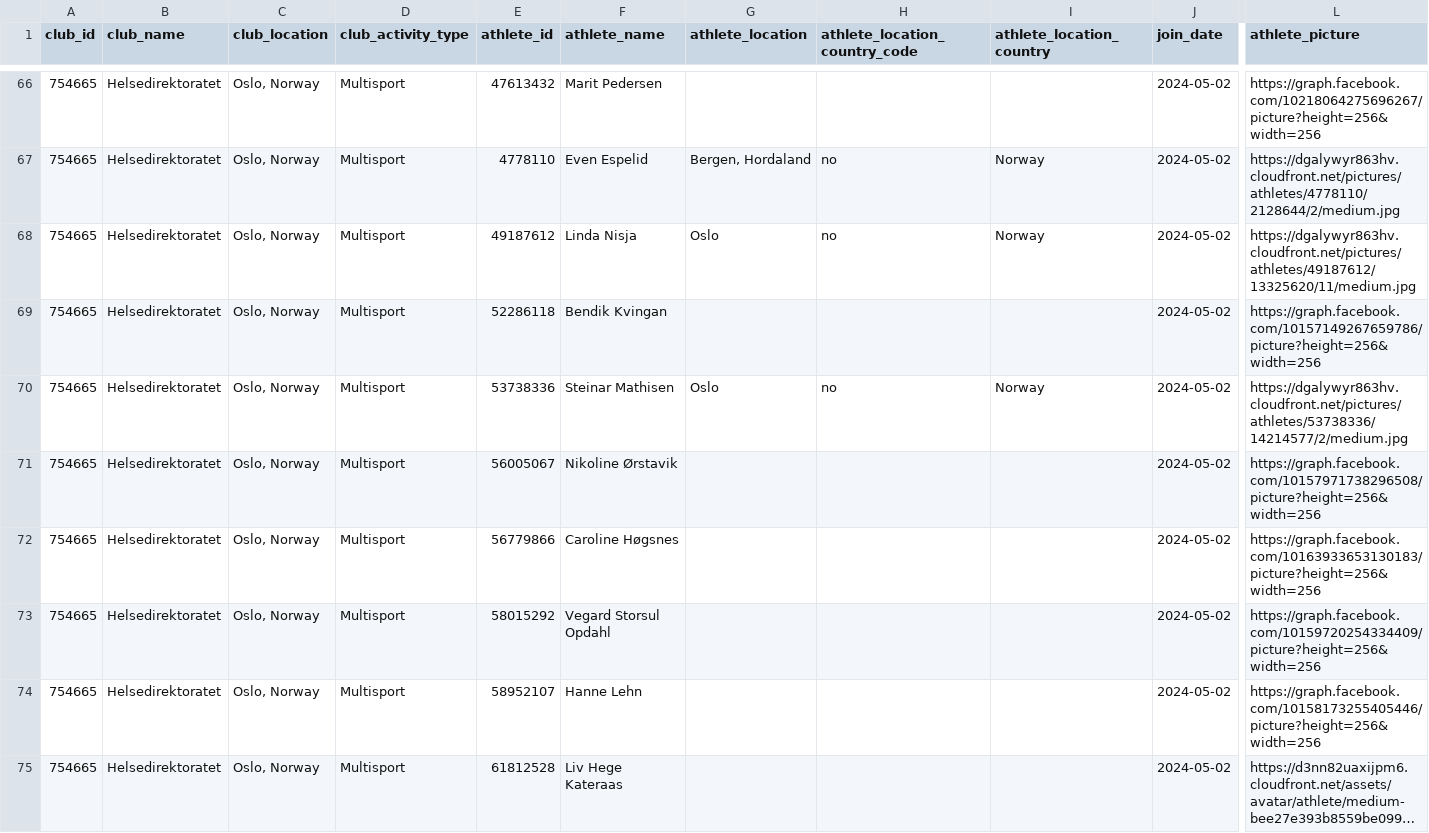
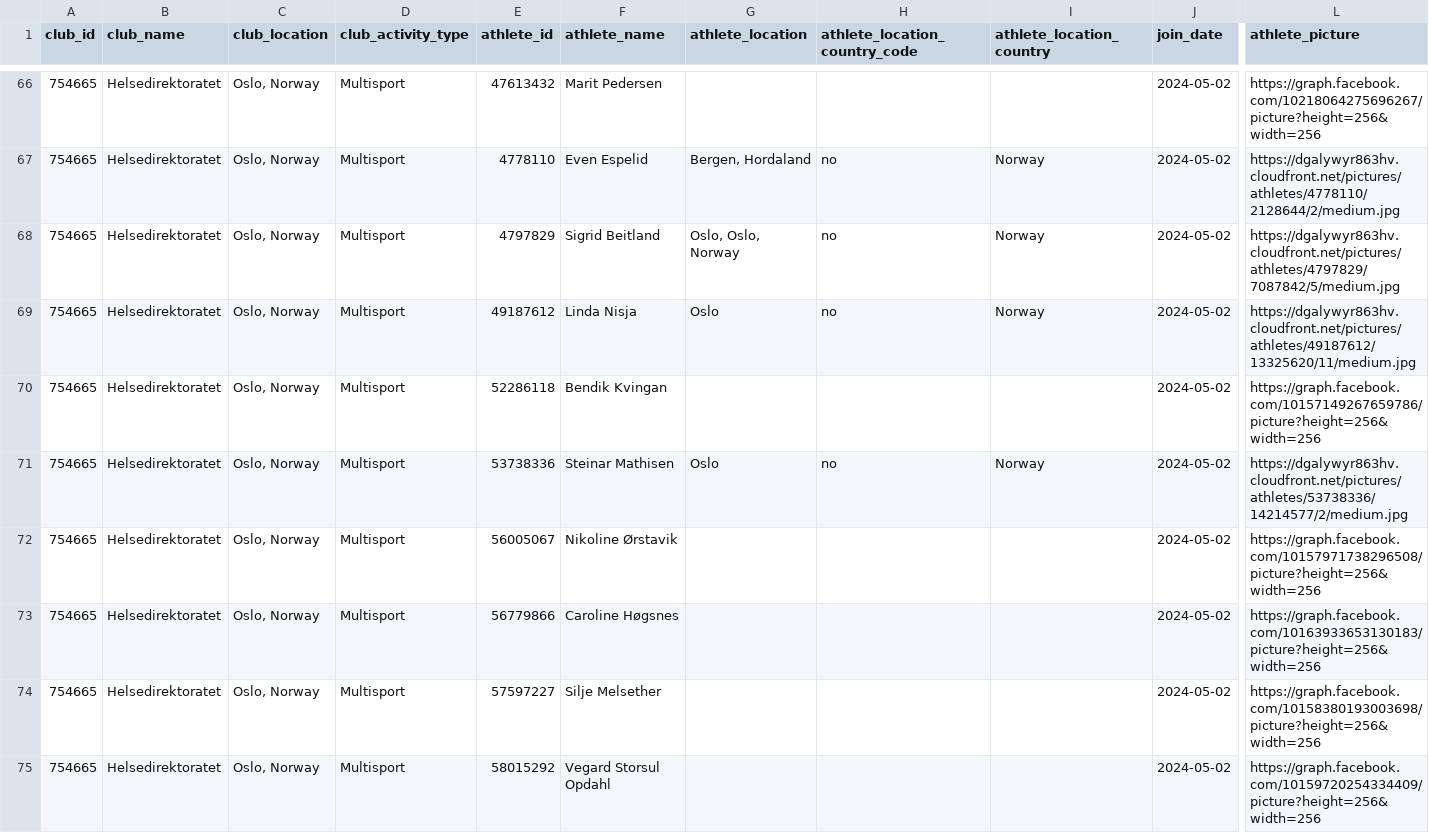
Before and after one commit to hdir/strava-club, a CSV file: data/skrap/club_members.csv, drawn as a sheet; only a part is shown, gaps mark what is left out; the shorter side is filled out with more unchanged rows; long unchanged cells end in …; rows hold the shown columns only; the diff names each change by its address in the sheet, - before the commit and + after, or states it on an @@ line.

```diff
--- a/data/skrap/club_members.csv
+++ b/data/skrap/club_members.csv
+row 68: 754665 | Helsedirektoratet | Oslo, Norway | Multisport | 4797829 | Sigrid Beitland | Oslo, Oslo, Norway | no | Norway | 2024-05-02 | https://dgalywyr863hv.cloudfront.net/pictures/athletes/4797829/7087842/5/medium.jpg
+row 74: 754665 | Helsedirektoratet | Oslo, Norway | Multisport | 57597227 | Silje Melsether |  |  |  | 2024-05-02 | https://graph.facebook.com/10158380193003698/picture?height=256&width=256
```
Also changed, not shown: 2 other files.
